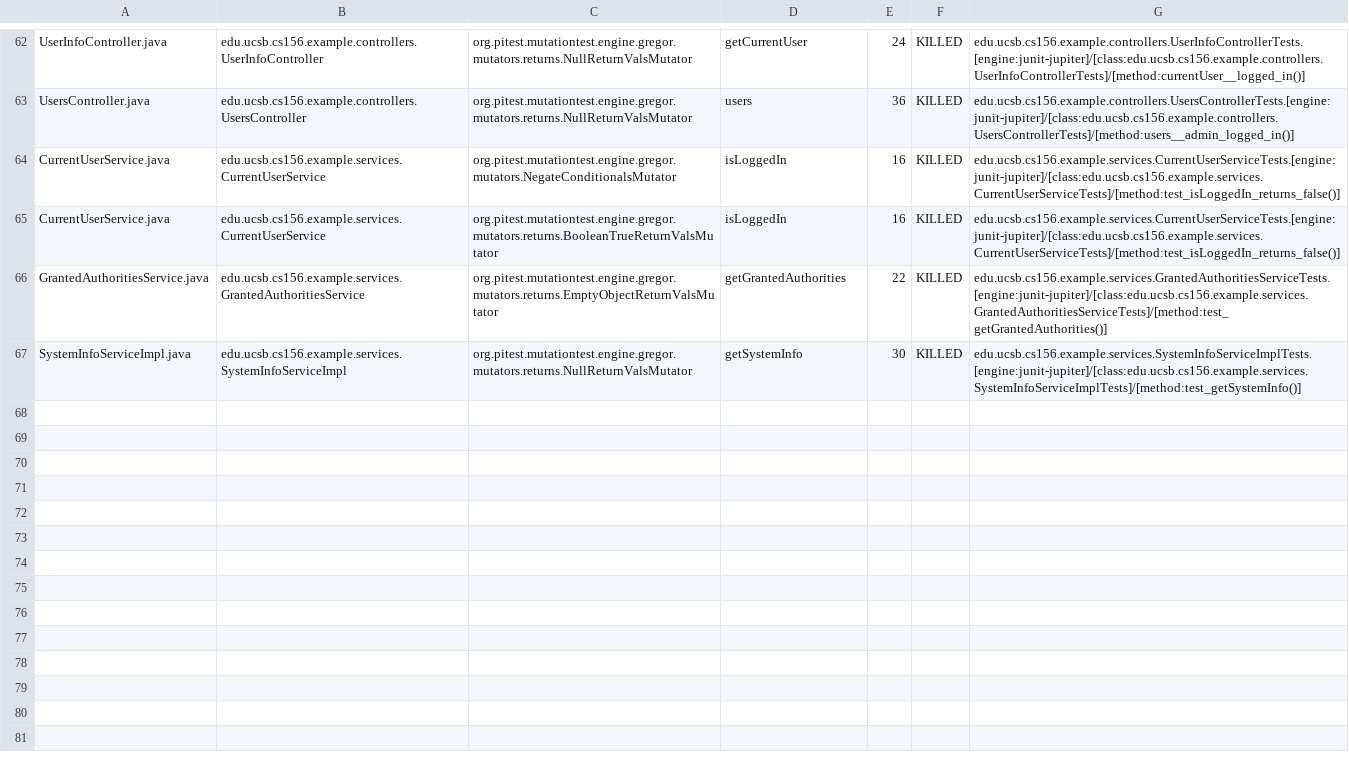
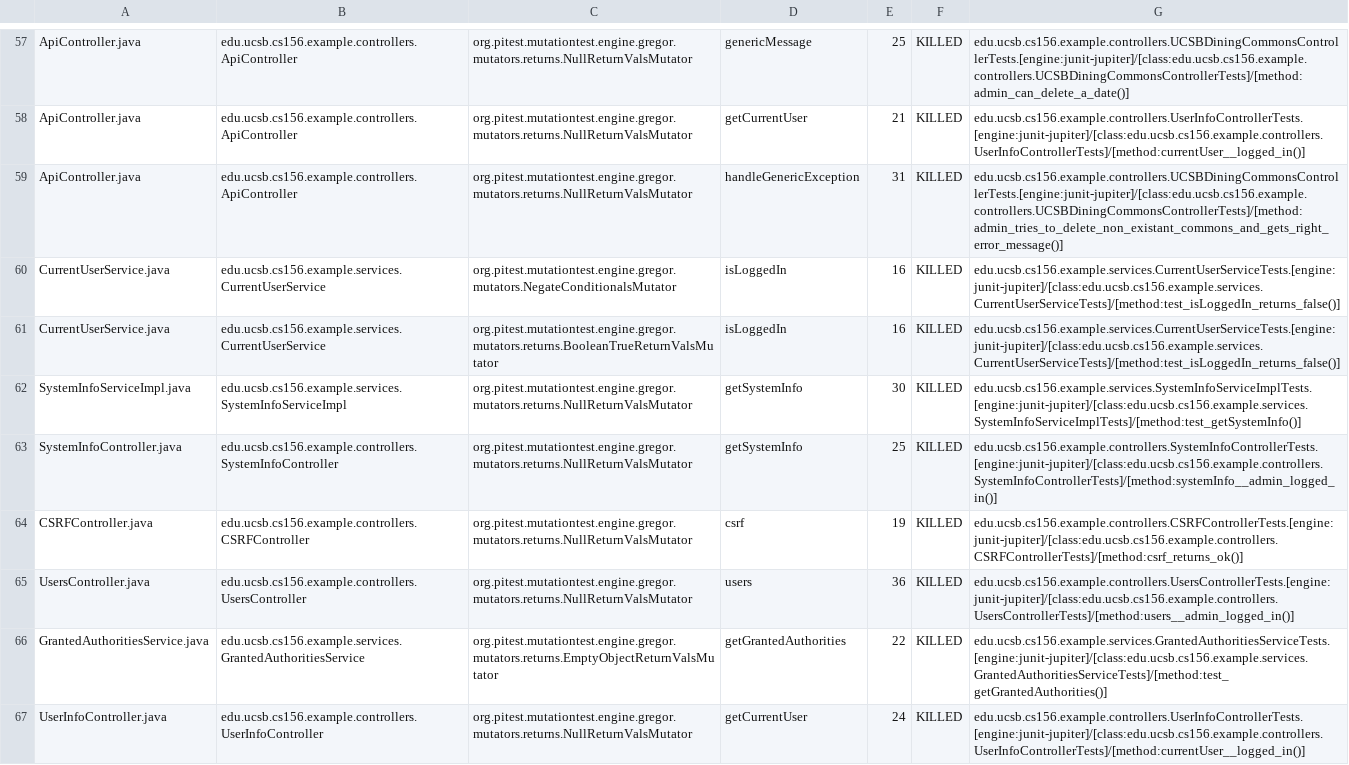
Before and after one commit to ucsb-cs156-w24/team02-w24-5pm-4, a CSV file: prs/64/pitest/mutations.csv, drawn as a sheet; only a part is shown, gaps mark what is left out; addresses are those after the commit; the diff covers the shown part only; the diff names each change by its address in the sheet, - before the commit and + after, or states it on an @@ line.

Commit message:
Deploying to gh-pages from @ ucsb-cs156-w24/team02-w24-5pm-4@35393e46f9afdecb197a0963db62bbdba9b1d018 🚀

```diff
--- a/prs/64/pitest/mutations.csv
+++ b/prs/64/pitest/mutations.csv
-A57: UserInfoController.java
+A57: ApiController.java
-B57: edu.ucsb.cs156.example.controllers.UserInfoController
+B57: edu.ucsb.cs156.example.controllers.ApiController
-D57: getCurrentUser
+D57: genericMessage
-E57: 24
+E57: 25
-G57: edu.ucsb.cs156.example.controllers.UserInfoControllerTests.[engine:junit-jupiter]/[class:edu.ucsb.cs156.example.controllers.UserInfoControllerTests]/[method:currentUser__logged_in()]
+G57: edu.ucsb.cs156.example.controllers.UCSBDiningCommonsControllerTests.[engine:junit-jupiter]/[class:edu.ucsb.cs156.example.controllers.UCSBDiningCommonsControllerTests]/[method:admin_can_delete_a_date()]
@@ row 2 moved to row 58: ApiController.java @@
-A59: UsersController.java
+A59: ApiController.java
-B59: edu.ucsb.cs156.example.controllers.UsersController
+B59: edu.ucsb.cs156.example.controllers.ApiController
-D59: users
+D59: handleGenericException
-E59: 36
+E59: 31
-G59: edu.ucsb.cs156.example.controllers.UsersControllerTests.[engine:junit-jupiter]/[class:edu.ucsb.cs156.example.controllers.UsersControllerTests]/[method:users__admin_logged_in()]
+G59: edu.ucsb.cs156.example.controllers.UCSBDiningCommonsControllerTests.[engine:junit-jupiter]/[class:edu.ucsb.cs156.example.controllers.UCSBDiningCommonsControllerTests]/[method:admin_tries_to_delete_non_existant_commons_and_gets_right_error_message()]
@@ row 67 moved to row 62: SystemInfoServiceImpl.java @@
@@ row 24 moved to row 63: SystemInfoController.java @@
@@ row 4 moved to row 64: CSRFController.java @@
+row 65: UsersController.java | edu.ucsb.cs156.example.controllers.UsersController | org.pitest.mutationtest.engine.gregor.mutators.returns.NullReturnValsMutator | users | 36 | KILLED | edu.ucsb.cs156.example.controllers.UsersControllerTests.[engine:junit-jupiter]/[class:edu.ucsb.cs156.example.controllers.UsersControllerTests]/[method:users__admin_logged_in()]
+row 67: UserInfoController.java | edu.ucsb.cs156.example.controllers.UserInfoController | org.pitest.mutationtest.engine.gregor.mutators.returns.NullReturnValsMutator | getCurrentUser | 24 | KILLED | edu.ucsb.cs156.example.controllers.UserInfoControllerTests.[engine:junit-jupiter]/[class:edu.ucsb.cs156.example.controllers.UserInfoControllerTests]/[method:currentUser__logged_in()]
```
Also changed, not shown: 2 removed rows and 34 moved rows elsewhere in this file, 13 other files.
